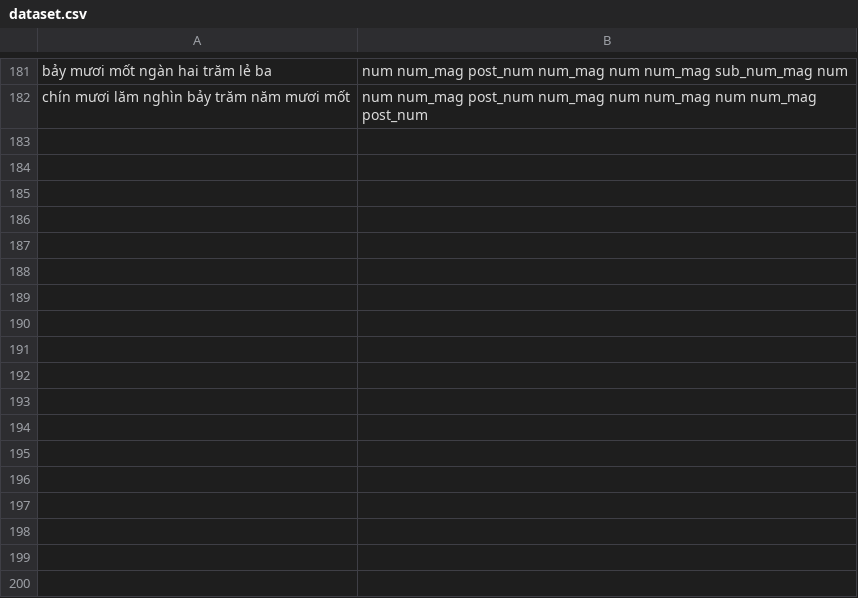
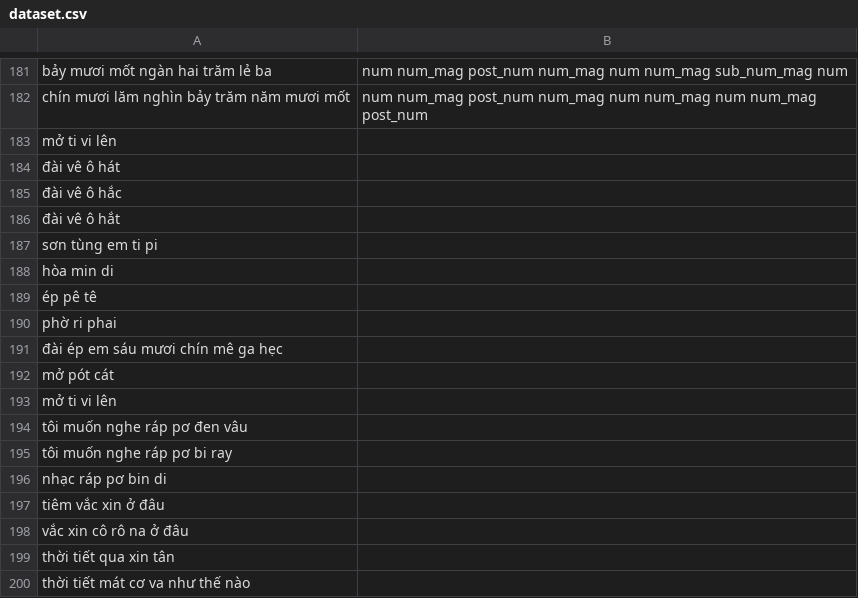
Before and after one commit to CaptainCuong/OLLI-Intern, a CSV file: dataset.csv, drawn as a sheet; only a part is shown, gaps mark what is left out.

```diff
--- a/dataset.csv
+++ b/dataset.csv
@@ -182 +182,19 @@ bảy mươi mốt ngàn hai trăm lẻ ba,num num_mag post_num num_mag num num_
 chín mươi lăm nghìn bảy trăm năm mươi mốt,num num_mag post_num num_mag num num_mag num num_mag post_num
+mở ti vi lên,
+đài vê ô hát,
+đài vê ô hắc,
+đài vê ô hắt,
+sơn tùng em ti pi,
+hòa min di,
+ép pê tê,
+phờ ri phai,
+đài ép em sáu mươi chín mê ga hẹc,
+mở pót cát,
+mở ti vi lên,
+tôi muốn nghe ráp pơ đen vâu,
+tôi muốn nghe ráp pơ bi ray,
+nhạc ráp pơ bin di,
+tiêm vắc xin ở đâu,
+vắc xin cô rô na ở đâu,
+thời tiết qua xin tân,
+thời tiết mát cơ va như thế nào,
```
Also changed, not shown: 3 other files.
